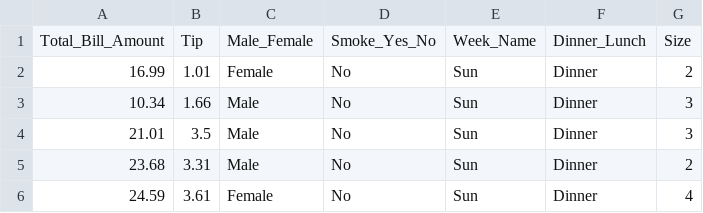
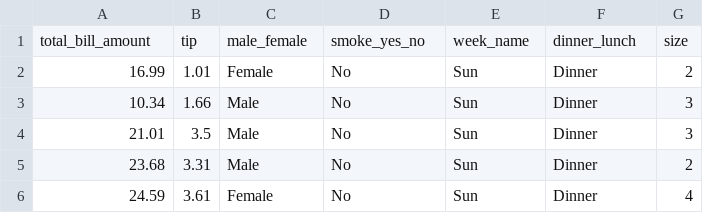
Before and after one commit to Jangrae/csv, a CSV file: tips(2).csv, drawn as a sheet; only a part is shown; removed rows and columns are numbered as before the commit, all else as after; the diff names each change by its address in the sheet, - before the commit and + after, or states it on an @@ line.

Commit message:
Add files via upload

```diff
--- a/tips(2).csv
+++ b/tips(2).csv
-row 1: Total_Bill_Amount | Tip | Male_Female | Smoke_Yes_No | Week_Name | Dinner_Lunch | Size
+row 1: total_bill_amount | tip | male_female | smoke_yes_no | week_name | dinner_lunch | size
```
